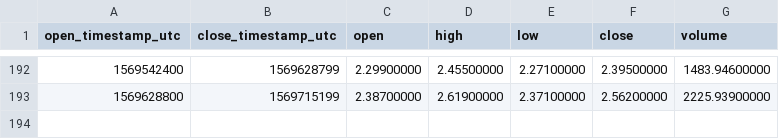
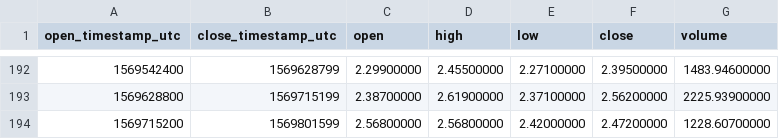
Before and after one commit to cryptobigbro/binance-ZECBNB, a CSV file: binance-ZECBNB-1d.csv, drawn as a sheet; only a part is shown, gaps mark what is left out; the diff names each change by its address in the sheet, - before the commit and + after, or states it on an @@ line.

```diff
--- a/binance-ZECBNB-1d.csv
+++ b/binance-ZECBNB-1d.csv
+row 194: 1569715200 | 1569801599 | 2.56800000 | 2.56800000 | 2.42000000 | 2.47200000 | 1228.60700000
```
Also changed, not shown: binance-ZECBNB-1h.csv.
